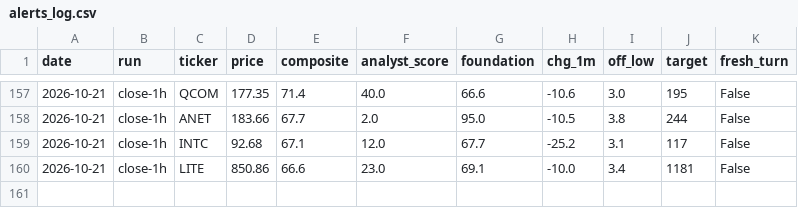
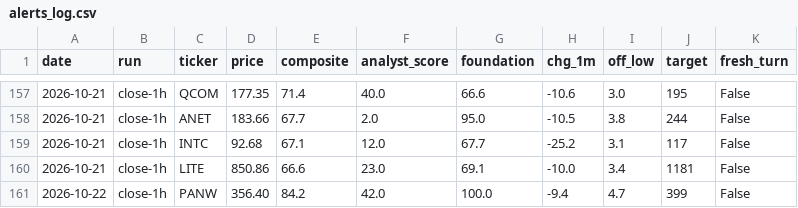
Before and after one commit to karthikpalsg/dip-radar, a CSV file: data/alerts_log.csv, drawn as a sheet; only a part is shown, gaps mark what is left out; the diff names each change by its address in the sheet, - before the commit and + after, or states it on an @@ line.

```diff
--- a/data/alerts_log.csv
+++ b/data/alerts_log.csv
+row 161: 2026-10-22 | close-1h | PANW | 356.40 | 84.2 | 42.0 | 100.0 | -9.4 | 4.7 | 399 | False
```
Also changed, not shown: 1 other file.
